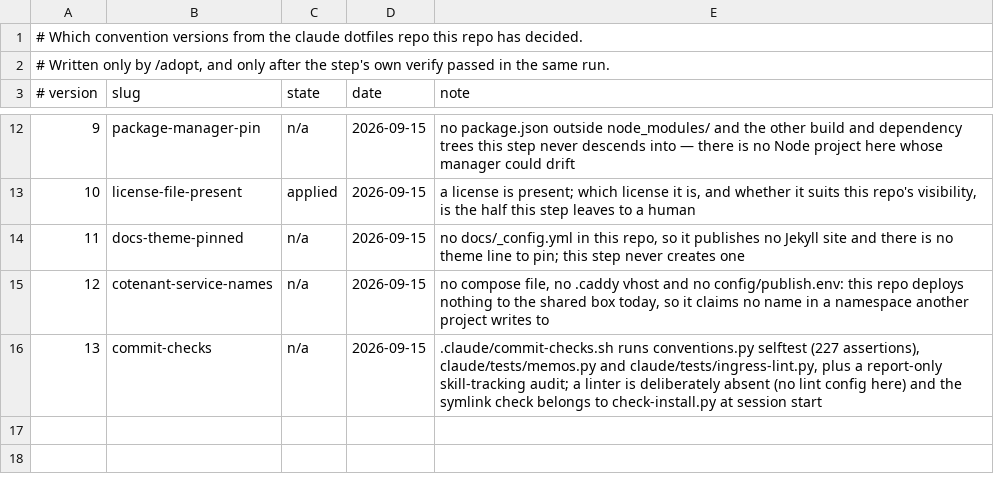
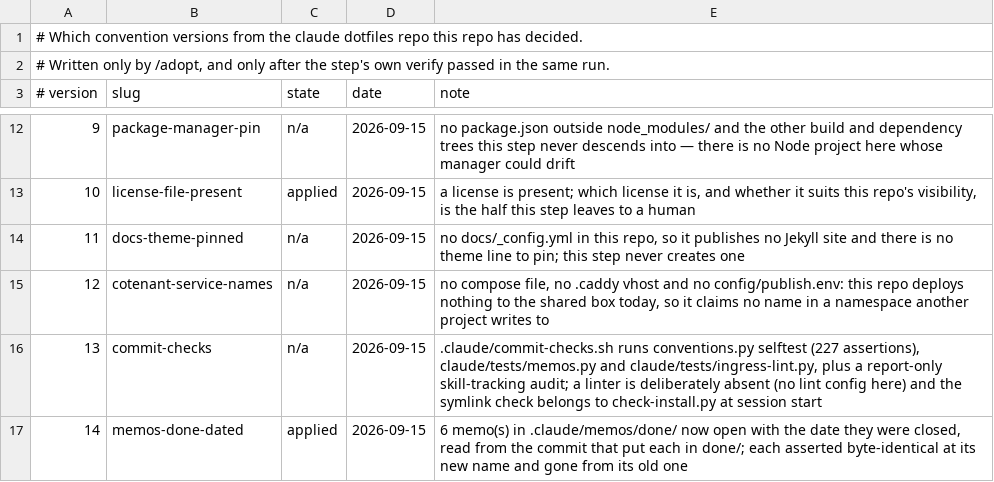
Before and after one commit to AnotherSava/claude-code-common, a TSV file: .claude/conventions.tsv, drawn as a sheet; only a part is shown, gaps mark what is left out; the diff names each change by its address in the sheet, - before the commit and + after, or states it on an @@ line.

Commit message:
chore(conventions): adopt through v14

```diff
--- a/.claude/conventions.tsv
+++ b/.claude/conventions.tsv
+row 17: 14 | memos-done-dated | applied | 2026-09-15 | 6 memo(s) in .claude/memos/done/ now open with the date they were closed, read from the commit that put each in done/; each asserted byte-identical at its new name and gone from its old one
```
Also changed, not shown: 6 other files.
